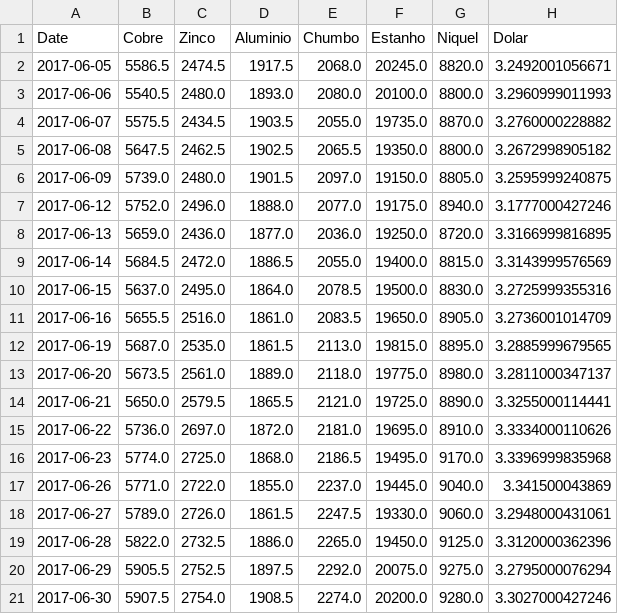
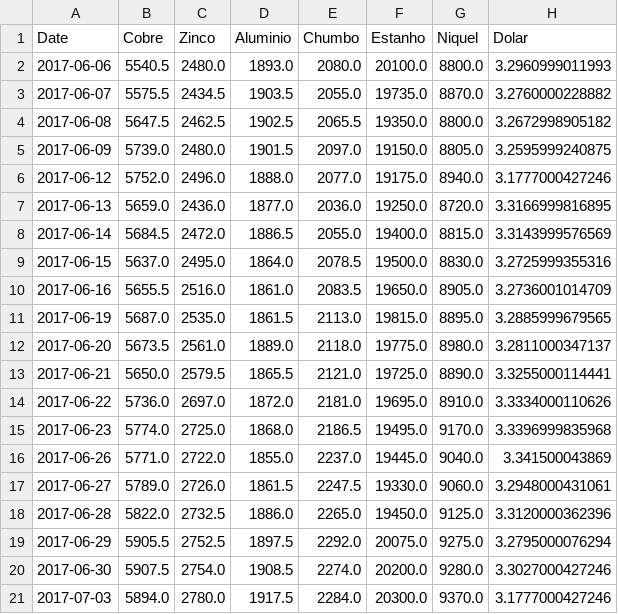
Before and after one commit to tiagocordeiro/flask-lme-chart, a CSV file: static/cotacao-atual.csv, drawn as a sheet; removed rows and columns are numbered as before the commit, all else as after; the diff names each change by its address in the sheet, - before the commit and + after, or states it on an @@ line.

```diff
--- a/static/cotacao-atual.csv
+++ b/static/cotacao-atual.csv
-row 2: 2017-06-05 | 5586.5 | 2474.5 | 1917.5 | 2068.0 | 20245.0 | 8820.0 | 3.2492001056671
+row 21: 2017-07-03 | 5894.0 | 2780.0 | 1917.5 | 2284.0 | 20300.0 | 9370.0 | 3.1777000427246
```
Also changed, not shown: static/todo-periodo.csv, 1 other file.
